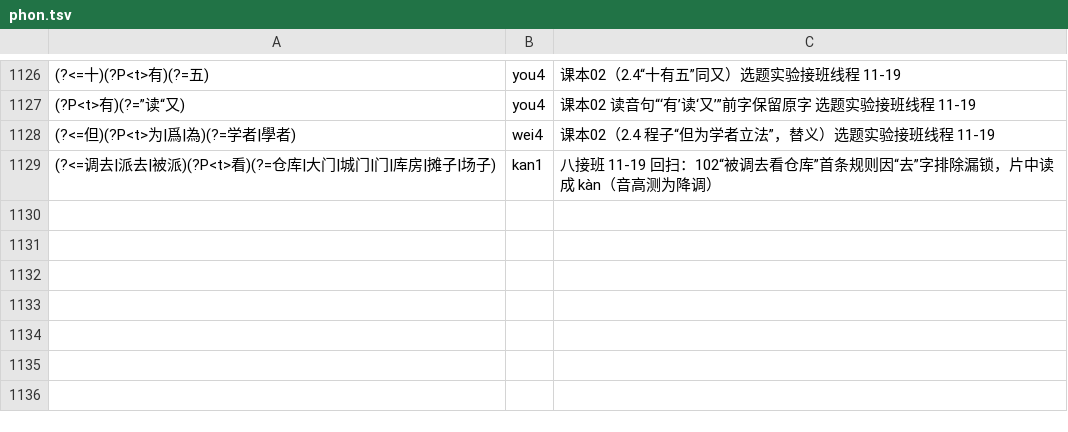
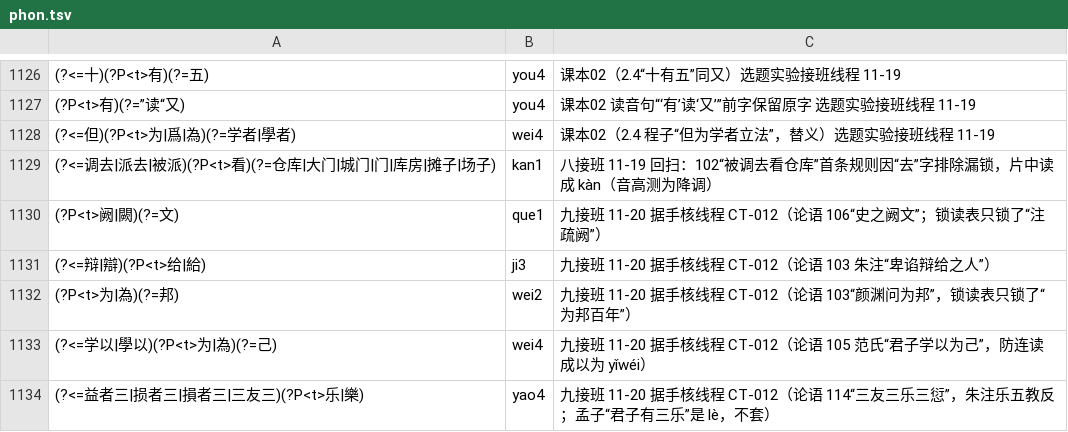
Before and after one commit to davidokant/yikonglu-img, a TSV file: pojie/phon.tsv, drawn as a sheet; only a part is shown, gaps mark what is left out.

```diff
--- a/pojie/phon.tsv
+++ b/pojie/phon.tsv
@@ -1129 +1129,6 @@
 (?<=调去|派去|被派)(?P<t>看)(?=仓库|大门|城门|门|库房|摊子|场子)	kan1	八接班 11-19 回扫：102“被调去看仓库”首条规则因“去”字排除漏锁，片中读成 kàn（音高测为降调）
+(?P<t>阙|闕)(?=文)	que1	九接班 11-20 据手核线程 CT-012（论语 106“史之阙文”；锁读表只锁了“注疏阙”）
+(?<=辩|辯)(?P<t>给|給)	ji3	九接班 11-20 据手核线程 CT-012（论语 103 朱注“卑谄辩给之人”）
+(?P<t>为|為)(?=邦)	wei2	九接班 11-20 据手核线程 CT-012（论语 103“颜渊问为邦”，锁读表只锁了“为邦百年”）
+(?<=学以|學以)(?P<t>为|為)(?=己)	wei4	九接班 11-20 据手核线程 CT-012（论语 105 范氏“君子学以为己”，防连读成以为 yǐwéi）
+(?<=益者三|损者三|損者三|三友三)(?P<t>乐|樂)	yao4	九接班 11-20 据手核线程 CT-012（论语 114“三友三乐三愆”，朱注乐五教反；孟子“君子有三乐”是 lè，不套）
```
Also changed, not shown: pojie/锁读回归例句.tsv, 2 other files.
